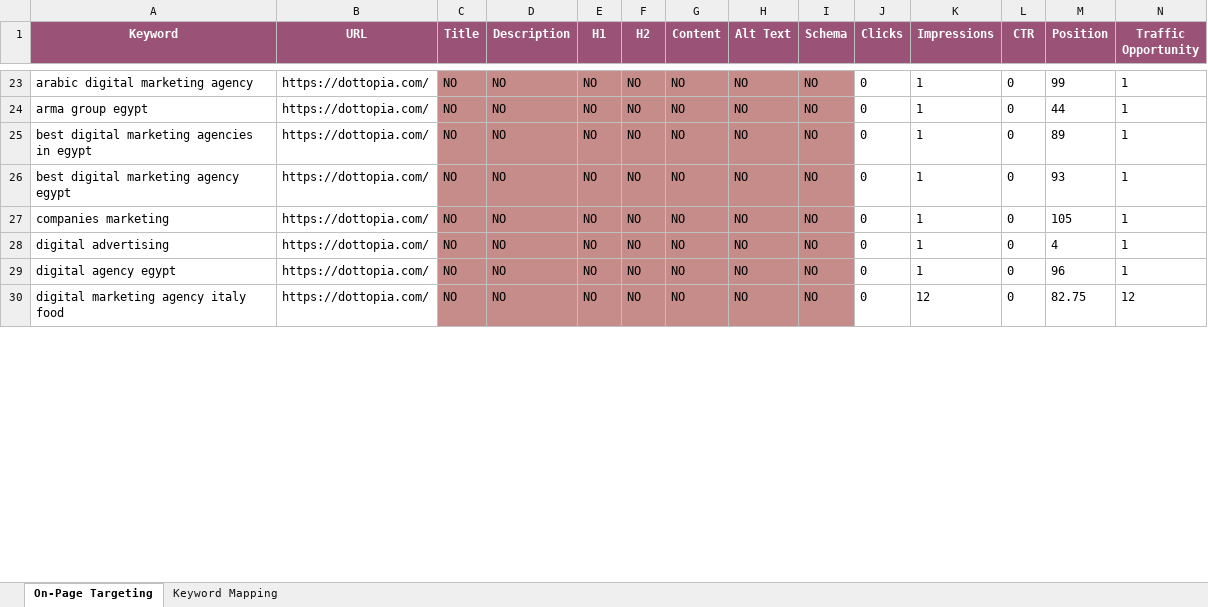
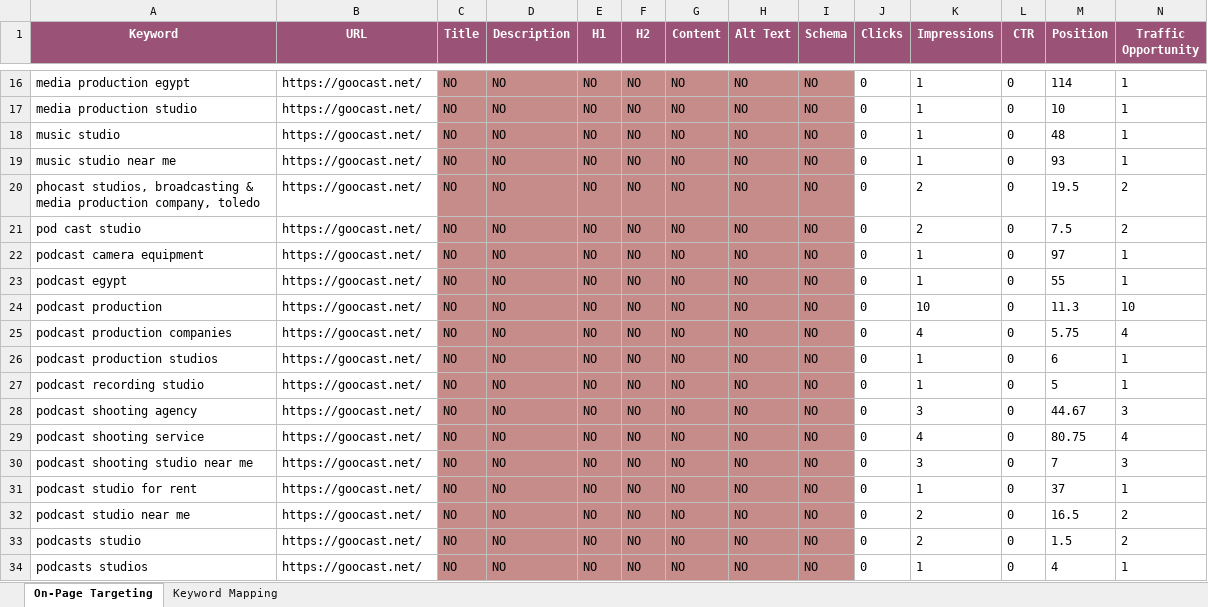
Before and after one commit to MohamedAbdelhakem17/scarbio, an Excel workbook: server/results/keyword_analysis_gsc_all.xlsx, sheet On-Page Targeting, drawn as a sheet; only a part is shown, gaps mark what is left out; values as stored, in another font and other column widths than the file's, no borders; addresses are those after the commit; the diff covers the shown part only; the diff names each change by its address in the sheet, - before the commit and + after, or states it on an @@ line.

```diff
--- a/server/results/keyword_analysis_gsc_all.xlsx (sheet On-Page Targeting)
+++ b/server/results/keyword_analysis_gsc_all.xlsx (sheet On-Page Targeting)
-A16 (Keyword): arabic digital marketing agency
+A16 (Keyword): media production egypt
-B16:B19 (URL): https://dottopia.com/
+B16:B19 (URL): https://goocast.net/
-M16 (Position): 99
+M16 (Position): 114
-A17 (Keyword): arma group egypt
+A17 (Keyword): media production studio
-M17 (Position): 44
+M17 (Position): 10
-A18 (Keyword): best digital marketing agencies in egypt
+A18 (Keyword): music studio
-M18 (Position): 89
+M18 (Position): 48
-A19 (Keyword): best digital marketing agency egypt
+A19 (Keyword): music studio near me
+row 20: phocast studios, broadcasting & media production company, toledo | https://goocast.net/ | NO | NO | NO | NO | NO | NO | NO | 0 | 2 | 0 | 19.5 | 2
+row 21: pod cast studio | https://goocast.net/ | NO | NO | NO | NO | NO | NO | NO | 0 | 2 | 0 | 7.5 | 2
-A22 (Keyword): companies marketing
+A22 (Keyword): podcast camera equipment
-B22:B23 (URL): https://dottopia.com/
+B22:B23 (URL): https://goocast.net/
-M22 (Position): 105
+M22 (Position): 97
-A23 (Keyword): digital advertising
+A23 (Keyword): podcast egypt
-M23 (Position): 4
+M23 (Position): 55
+row 24: podcast production | https://goocast.net/ | NO | NO | NO | NO | NO | NO | NO | 0 | 10 | 0 | 11.3 | 10
+row 25: podcast production companies | https://goocast.net/ | NO | NO | NO | NO | NO | NO | NO | 0 | 4 | 0 | 5.75 | 4
+row 26: podcast production studios | https://goocast.net/ | NO | NO | NO | NO | NO | NO | NO | 0 | 1 | 0 | 6 | 1
-A27 (Keyword): digital agency egypt
+A27 (Keyword): podcast recording studio
-B27 (URL): https://dottopia.com/
+B27 (URL): https://goocast.net/
-M27 (Position): 96
+M27 (Position): 5
+row 28: podcast shooting agency | https://goocast.net/ | NO | NO | NO | NO | NO | NO | NO | 0 | 3 | 0 | 44.67 | 3
+row 29: podcast shooting service | https://goocast.net/ | NO | NO | NO | NO | NO | NO | NO | 0 | 4 | 0 | 80.75 | 4
-A30 (Keyword): digital marketing agency italy food
+A30 (Keyword): podcast shooting studio near me
-B30 (URL): https://dottopia.com/
+B30 (URL): https://goocast.net/
-K30 (Impressions): 12
+K30 (Impressions): 3
-M30 (Position): 82.75
+M30 (Position): 7
-N30 (Traffic Opportunity): 12
+N30 (Traffic Opportunity): 3
+row 31: podcast studio for rent | https://goocast.net/ | NO | NO | NO | NO | NO | NO | NO | 0 | 1 | 0 | 37 | 1
+row 32: podcast studio near me | https://goocast.net/ | NO | NO | NO | NO | NO | NO | NO | 0 | 2 | 0 | 16.5 | 2
+row 33: podcasts studio | https://goocast.net/ | NO | NO | NO | NO | NO | NO | NO | 0 | 2 | 0 | 1.5 | 2
+row 34: podcasts studios | https://goocast.net/ | NO | NO | NO | NO | NO | NO | NO | 0 | 1 | 0 | 4 | 1
```
Also changed, not shown: 17 added rows, 10 removed rows and 68 edited cells elsewhere in this sheet, sheet Keyword Mapping, 4 other files.
